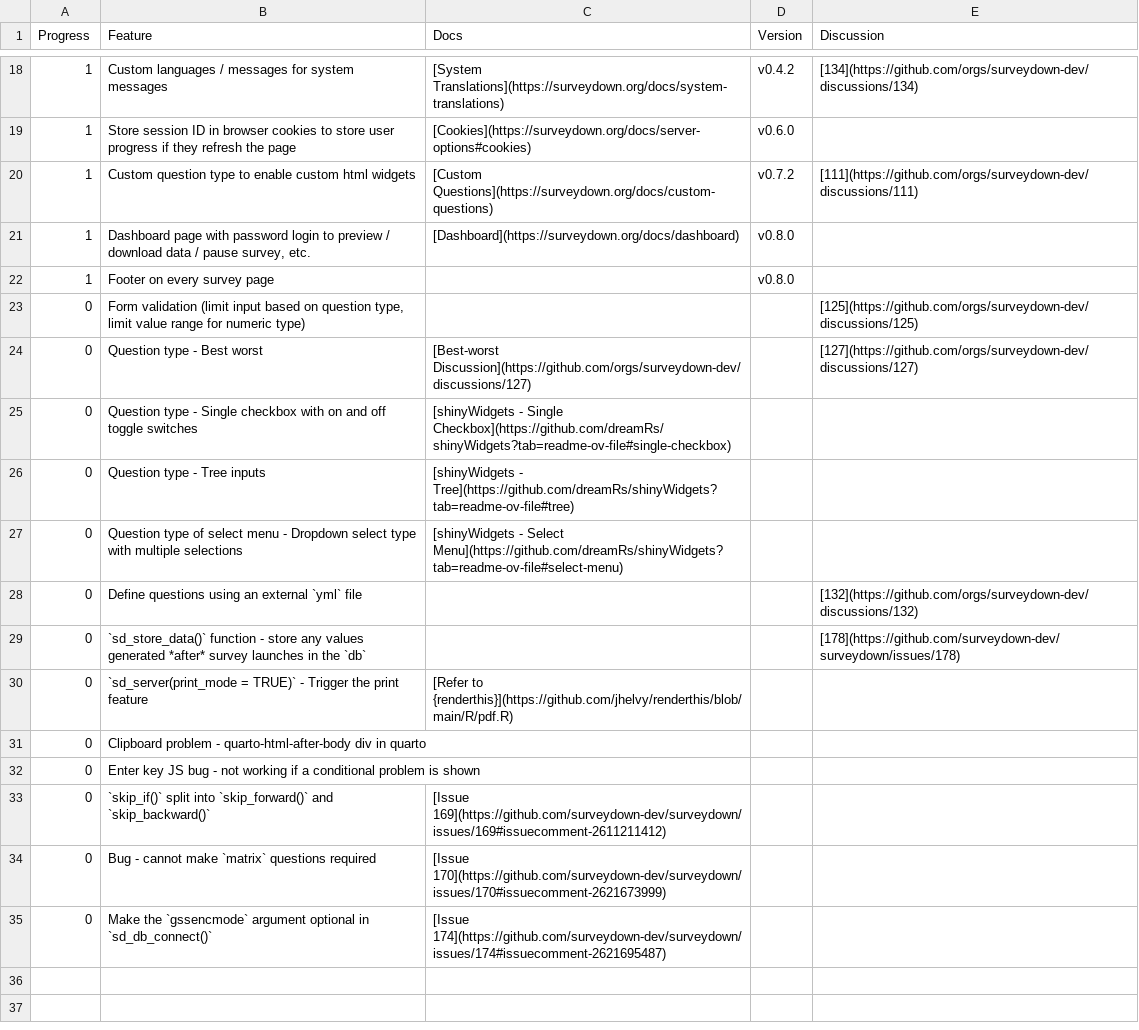
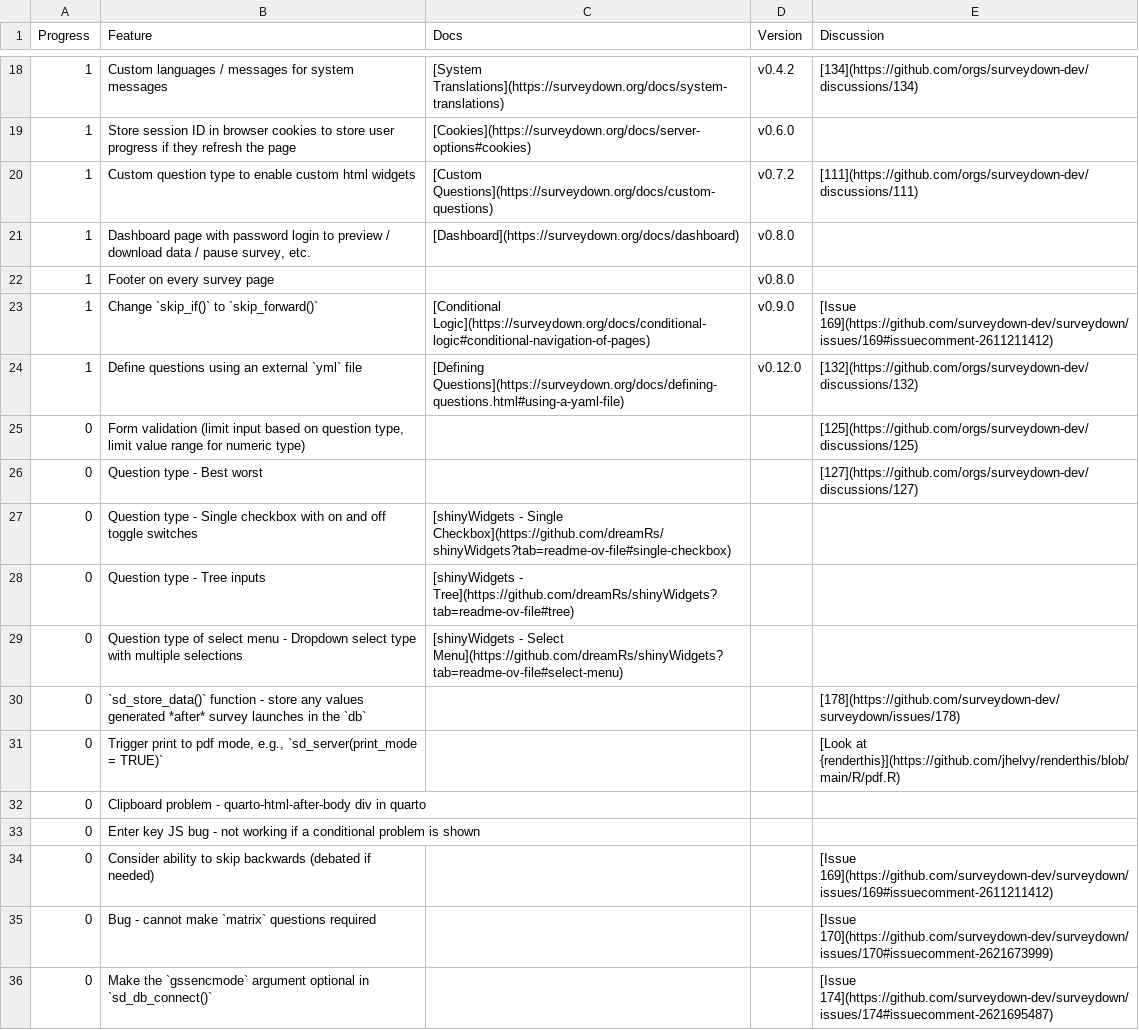
Before and after one commit to surveydown-dev/todo, a CSV file: todo.csv, drawn as a sheet; only a part is shown, gaps mark what is left out.

Commit message:
Update todo.csv

```diff
--- a/todo.csv
+++ b/todo.csv
@@ -22,4 +22,6 @@ Progress,Feature,Docs,Version,Discussion
 1,Footer on every survey page,,v0.8.0,
+1,Change `skip_if()` to `skip_forward()`,[Conditional Logic](https://surveydown.org/docs/conditional-logic#conditional-navigation-of-pages),v0.9.0,[Issue 169](https://github.com/surveydown-dev/surveydown/issues/169#issuecomment-2611211412)
+1,Define questions using an external `yml` file,[Defining Questions](https://surveydown.org/docs/defining-questions.html#using-a-yaml-file),v0.12.0,[132](https://github.com/orgs/surveydown-dev/discussions/132)
 0,"Form validation (limit input based on question type, limit value range for numeric type)",,,[125](https://github.com/orgs/surveydown-dev/discussions/125)
-0,Question type - Best worst,[Best-worst Discussion](https://github.com/orgs/surveydown-dev/discussions/127),,[127](https://github.com/orgs/surveydown-dev/discussions/127)
+0,Question type - Best worst,,,[127](https://github.com/orgs/surveydown-dev/discussions/127)
 0,Question type - Single checkbox with on and off toggle switches,[shinyWidgets - Single Checkbox](https://github.com/dreamRs/shinyWidgets?tab=readme-ov-file#single-checkbox),,
@@ -27,9 +29,8 @@ Progress,Feature,Docs,Version,Discussion
 0,Question type of select menu - Dropdown select type with multiple selections,[shinyWidgets - Select Menu](https://github.com/dreamRs/shinyWidgets?tab=readme-ov-file#select-menu),,
-0,Define questions using an external `yml` file,,,[132](https://github.com/orgs/surveydown-dev/discussions/132)
 0,`sd_store_data()` function - store any values generated *after* survey launches in the `db`,,,[178](https://github.com/surveydown-dev/surveydown/issues/178)
-0,`sd_server(print_mode = TRUE)` - Trigger the print feature,[Refer to {renderthis}](https://github.com/jhelvy/renderthis/blob/main/R/pdf.R),,
+0,"Trigger print to pdf mode, e.g., `sd_server(print_mode = TRUE)` ",,,[Look at {renderthis}](https://github.com/jhelvy/renderthis/blob/main/R/pdf.R)
 0,Clipboard problem - quarto-html-after-body div in quarto,,,
 0,Enter key JS bug - not working if a conditional problem is shown,,,
-0,`skip_if()` split into `skip_forward()` and `skip_backward()`,[Issue 169](https://github.com/surveydown-dev/surveydown/issues/169#issuecomment-2611211412),,
-0,Bug - cannot make `matrix` questions required,[Issue 170](https://github.com/surveydown-dev/surveydown/issues/170#issuecomment-2621673999),,
-0,Make the `gssencmode` argument optional in `sd_db_connect()`,[Issue 174](https://github.com/surveydown-dev/surveydown/issues/174#issuecomment-2621695487),,
+0,Consider ability to skip backwards (debated if needed),,,[Issue 169](https://github.com/surveydown-dev/surveydown/issues/169#issuecomment-2611211412)
+0,Bug - cannot make `matrix` questions required,,,[Issue 170](https://github.com/surveydown-dev/surveydown/issues/170#issuecomment-2621673999)
+0,Make the `gssencmode` argument optional in `sd_db_connect()`,,,[Issue 174](https://github.com/surveydown-dev/surveydown/issues/174#issuecomment-2621695487)
```
